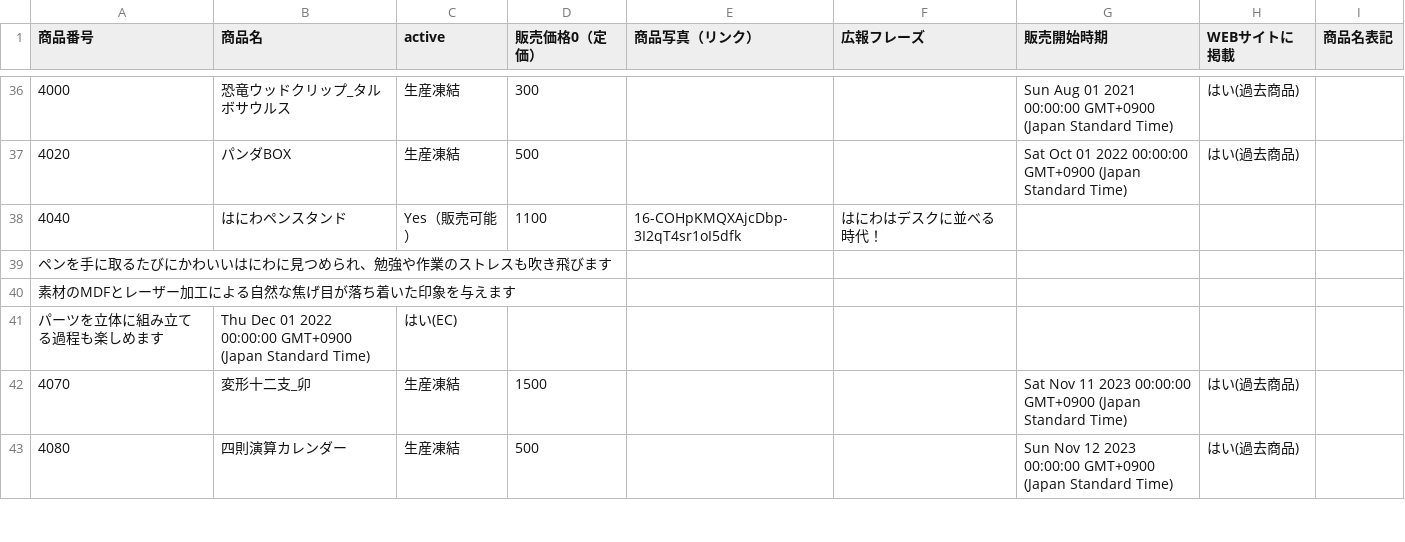
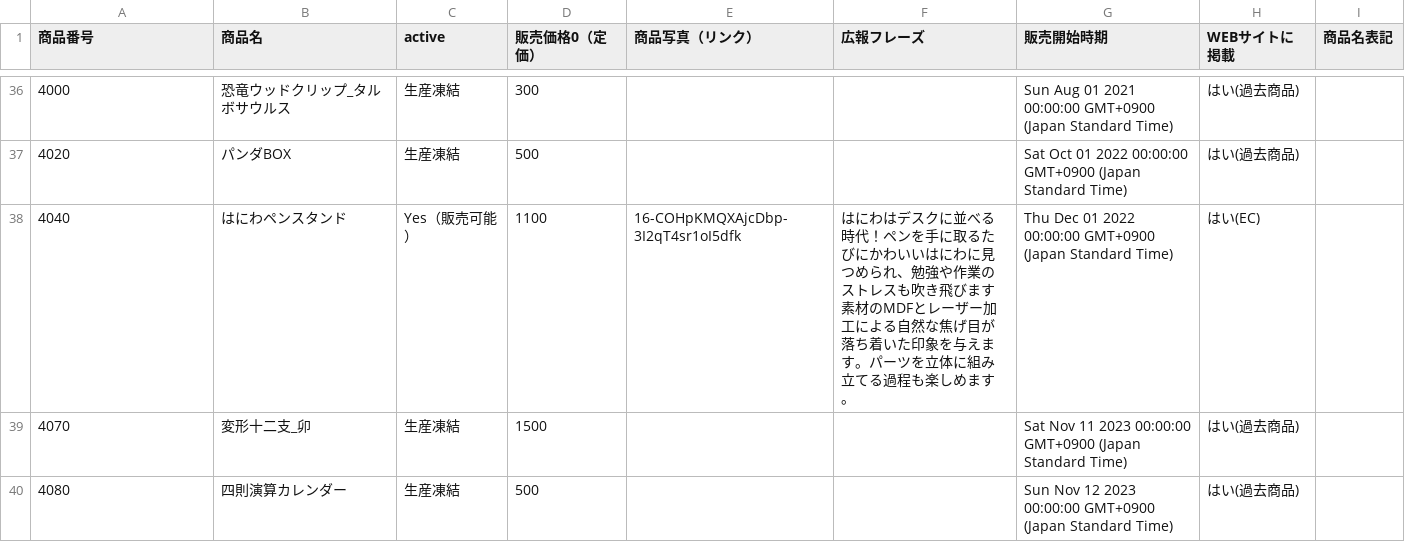
Before and after one commit to KyoudaiKobo/KyoudaiKobo.github.io, a CSV file: goodsData.csv, drawn as a sheet; only a part is shown, gaps mark what is left out.

Commit message:
Update spreadsheet data 2026-04-16T07:26:20.769Z

```diff
--- a/goodsData.csv
+++ b/goodsData.csv
@@ -37,6 +37,3 @@
 4020|パンダBOX|生産凍結|500|||Sat Oct 01 2022 00:00:00 GMT+0900 (Japan Standard Time)|はい(過去商品)|
-4040|はにわペンスタンド|Yes（販売可能）|1100|16-COHpKMQXAjcDbp-3I2qT4sr1oI5dfk|はにわはデスクに並べる時代！
-ペンを手に取るたびにかわいいはにわに見つめられ、勉強や作業のストレスも吹き飛びます
-素材のMDFとレーザー加工による自然な焦げ目が落ち着いた印象を与えます
-パーツを立体に組み立てる過程も楽しめます|Thu Dec 01 2022 00:00:00 GMT+0900 (Japan Standard Time)|はい(EC)|
+4040|はにわペンスタンド|Yes（販売可能）|1100|16-COHpKMQXAjcDbp-3I2qT4sr1oI5dfk|はにわはデスクに並べる時代！ペンを手に取るたびにかわいいはにわに見つめられ、勉強や作業のストレスも吹き飛びます素材のMDFとレーザー加工による自然な焦げ目が落ち着いた印象を与えます。パーツを立体に組み立てる過程も楽しめます。|Thu Dec 01 2022 00:00:00 GMT+0900 (Japan Standard Time)|はい(EC)|
 4070|変形十二支_卯|生産凍結|1500|||Sat Nov 11 2023 00:00:00 GMT+0900 (Japan Standard Time)|はい(過去商品)|
```
